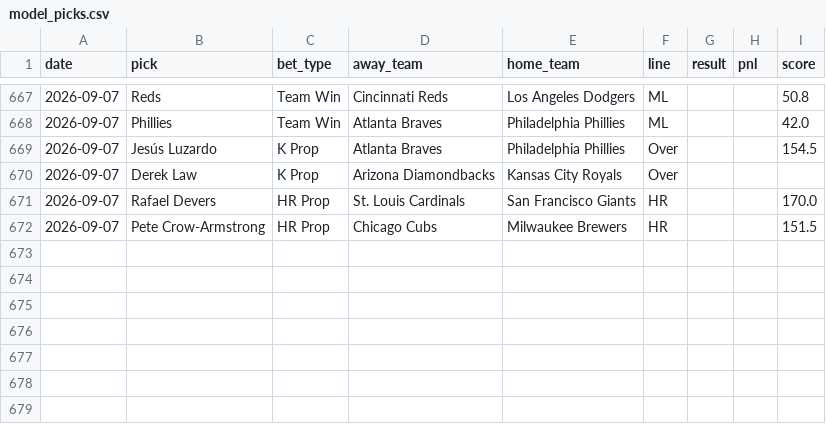
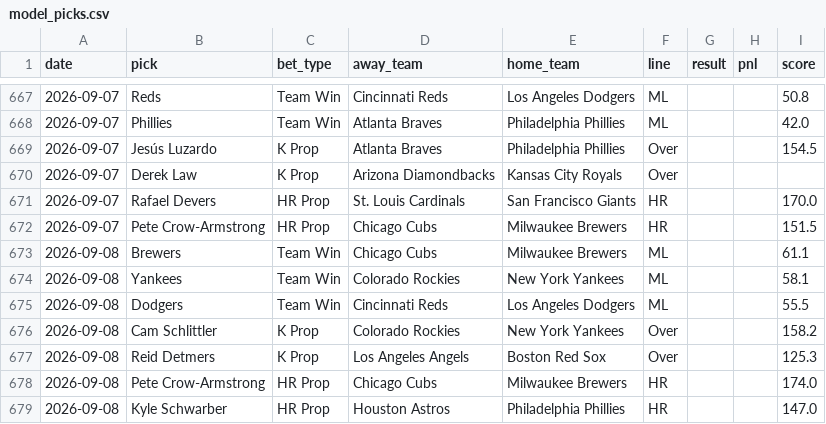
Before and after one commit to HitByOne/mlb-dashboard, a CSV file: data/model_picks.csv, drawn as a sheet; only a part is shown, gaps mark what is left out.

```diff
--- a/data/model_picks.csv
+++ b/data/model_picks.csv
@@ -672 +672,8 @@ date,pick,bet_type,away_team,home_team,line,result,pnl,score
 2026-09-07,Pete Crow-Armstrong,HR Prop,Chicago Cubs,Milwaukee Brewers,HR,,,151.5
+2026-09-08,Brewers,Team Win,Chicago Cubs,Milwaukee Brewers,ML,,,61.1
+2026-09-08,Yankees,Team Win,Colorado Rockies,New York Yankees,ML,,,58.1
+2026-09-08,Dodgers,Team Win,Cincinnati Reds,Los Angeles Dodgers,ML,,,55.5
+2026-09-08,Cam Schlittler,K Prop,Colorado Rockies,New York Yankees,Over,,,158.2
+2026-09-08,Reid Detmers,K Prop,Los Angeles Angels,Boston Red Sox,Over,,,125.3
+2026-09-08,Pete Crow-Armstrong,HR Prop,Chicago Cubs,Milwaukee Brewers,HR,,,174.0
+2026-09-08,Kyle Schwarber,HR Prop,Houston Astros,Philadelphia Phillies,HR,,,147.0
```
Also changed, not shown: data/matchups.csv, data/pitcher_stats.csv, 15 other files.
